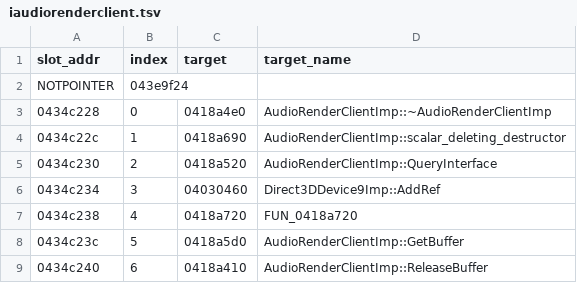
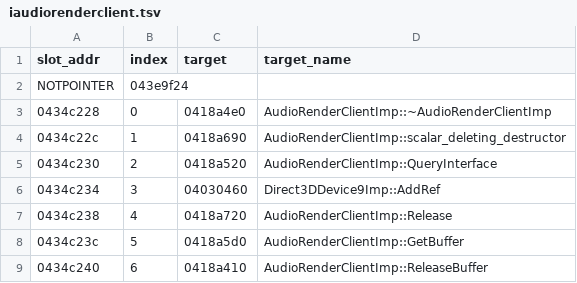
Before and after one commit to thegliffy/OpenRow2, a TSV file: agent/vtables/iaudiorenderclient.tsv, drawn as a sheet.

```diff
--- a/agent/vtables/iaudiorenderclient.tsv
+++ b/agent/vtables/iaudiorenderclient.tsv
@@ -6,3 +6,3 @@ NOTPOINTER	043e9f24
 0434c234	3	04030460	Direct3DDevice9Imp::AddRef
-0434c238	4	0418a720	FUN_0418a720
+0434c238	4	0418a720	AudioRenderClientImp::Release
 0434c23c	5	0418a5d0	AudioRenderClientImp::GetBuffer
```
Also changed, not shown: agent/vtables/immmdevice.tsv, agent/vtables/immmdevicecollection.tsv, 1 other file.
